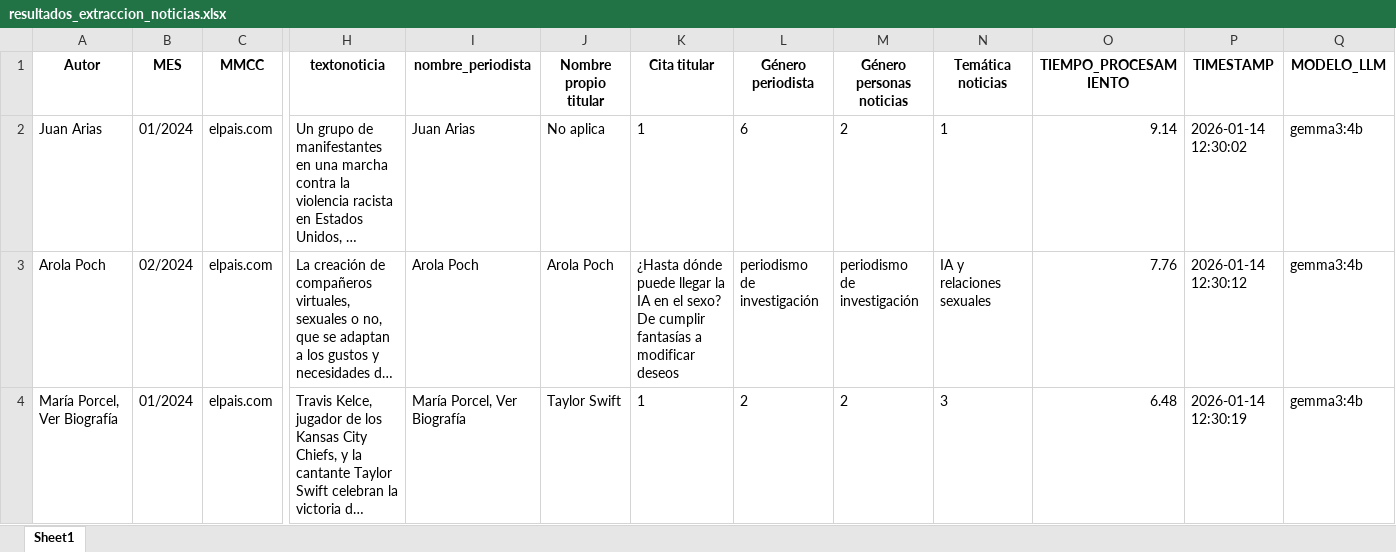
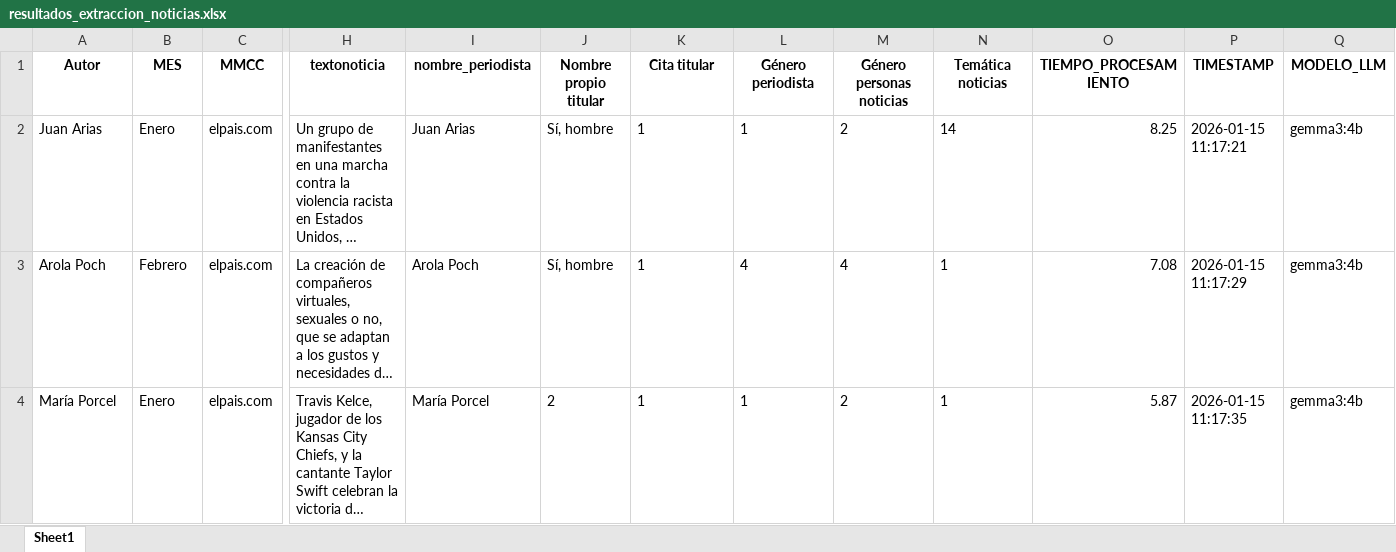
Before and after one commit to jgarcela/iris-uc3m, an Excel workbook: generacion_excel/resultados_extraccion_noticias.xlsx, sheet Sheet1, drawn as a sheet; only a part is shown, gaps mark what is left out; long unchanged cells end in …; values as stored, in another font and other column widths than the file's, no borders; the diff covers the shown part only; the diff names each change by its address in the sheet, - before the commit and + after, or states it on an @@ line.

Commit message:
Mejorar generacion_excel: limpiar autor, formatear mes, usar config.ini para validación de códigos

```diff
--- a/generacion_excel/resultados_extraccion_noticias.xlsx (sheet Sheet1)
+++ b/generacion_excel/resultados_extraccion_noticias.xlsx (sheet Sheet1)
-B2 (MES): 01/2024
+B2 (MES): Enero
-J2 (Nombre propio titular): No aplica
+J2 (Nombre propio titular): Sí, hombre
-L2 (Género periodista): 6
+L2 (Género periodista): 1
-N2 (Temática noticias): 1
+N2 (Temática noticias): 14
-O2 (TIEMPO_PROCESAMIENTO): 9.14
+O2 (TIEMPO_PROCESAMIENTO): 8.25
-P2 (TIMESTAMP): 2026-01-14 12:30:02
+P2 (TIMESTAMP): 2026-01-15 11:17:21
-B3 (MES): 02/2024
+B3 (MES): Febrero
-J3 (Nombre propio titular): Arola Poch
+J3 (Nombre propio titular): Sí, hombre
-K3 (Cita titular): ¿Hasta dónde puede llegar la IA en el sexo? De cumplir fantasías a modificar deseos
+K3 (Cita titular): 1
-L3 (Género periodista): periodismo de investigación
+L3 (Género periodista): 4
-M3 (Género personas noticias): periodismo de investigación
+M3 (Género personas noticias): 4
-N3 (Temática noticias): IA y relaciones sexuales
+N3 (Temática noticias): 1
-O3 (TIEMPO_PROCESAMIENTO): 7.76
+O3 (TIEMPO_PROCESAMIENTO): 7.08
-P3 (TIMESTAMP): 2026-01-14 12:30:12
+P3 (TIMESTAMP): 2026-01-15 11:17:29
-A4 (Autor): María Porcel, Ver Biografía
+A4 (Autor): María Porcel
-B4 (MES): 01/2024
+B4 (MES): Enero
-I4 (nombre_periodista): María Porcel, Ver Biografía
+I4 (nombre_periodista): María Porcel
-J4 (Nombre propio titular): Taylor Swift
+J4 (Nombre propio titular): 2
-L4 (Género periodista): 2
+L4 (Género periodista): 1
-N4 (Temática noticias): 3
+N4 (Temática noticias): 1
-O4 (TIEMPO_PROCESAMIENTO): 6.48
+O4 (TIEMPO_PROCESAMIENTO): 5.87
-P4 (TIMESTAMP): 2026-01-14 12:30:19
+P4 (TIMESTAMP): 2026-01-15 11:17:35
```
Also changed, not shown: 2 added rows, 2 removed rows and 31 edited cells elsewhere in this sheet, 3 other files.
